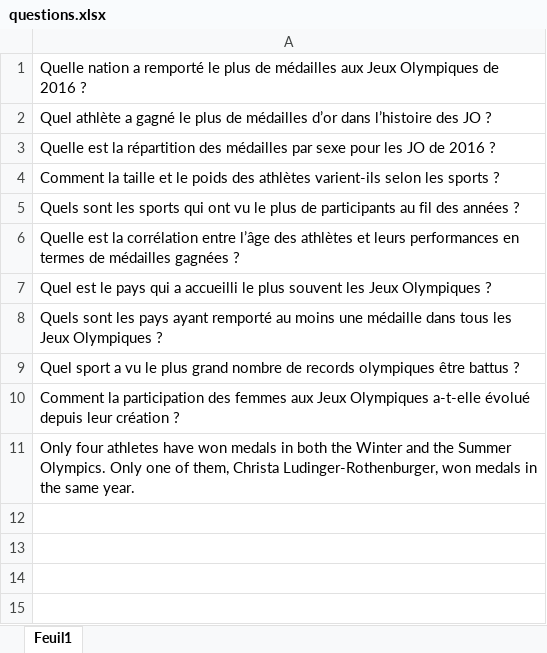
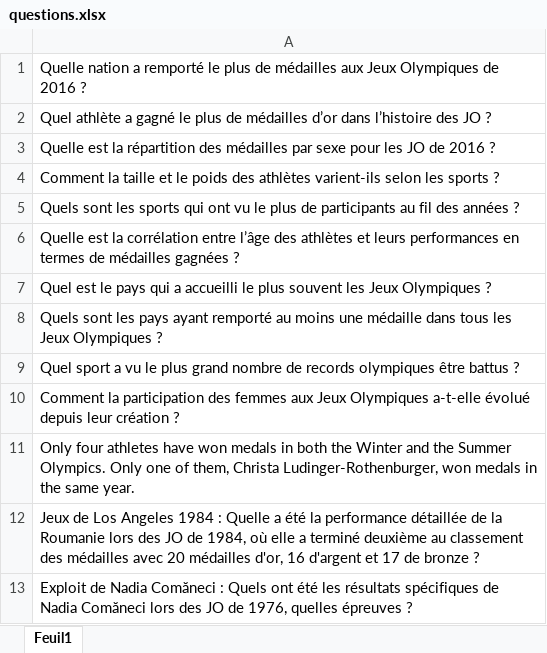
Before and after one commit to GabrielLecointre/Projet-KTGT, an Excel workbook: questions.xlsx, sheet Feuil1, drawn as a sheet; values as stored, in another font and other column widths than the file's, no borders; the diff names each change by its address in the sheet, - before the commit and + after, or states it on an @@ line.

Commit message:
Add files via upload

```diff
--- a/questions.xlsx (sheet Feuil1)
+++ b/questions.xlsx (sheet Feuil1)
+row 12: Jeux de Los Angeles 1984 : Quelle a été la performance détaillée de la Roumanie lors des JO de 1984, où elle a terminé deuxième au classement des médailles avec 20 médailles d'or, 16 d'argent et 17 de bronze ?
+row 13: Exploit de Nadia Comăneci : Quels ont été les résultats spécifiques de Nadia Comăneci lors des JO de 1976, quelles épreuves ?
```
